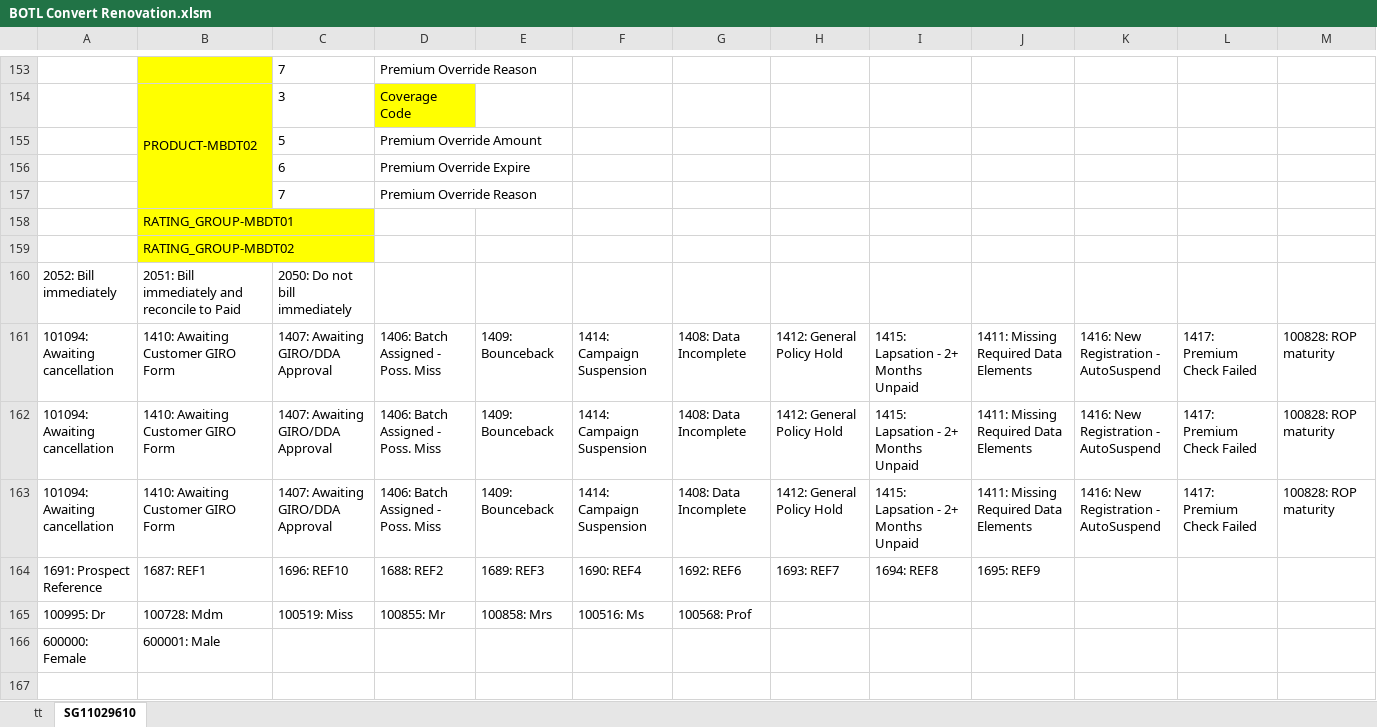
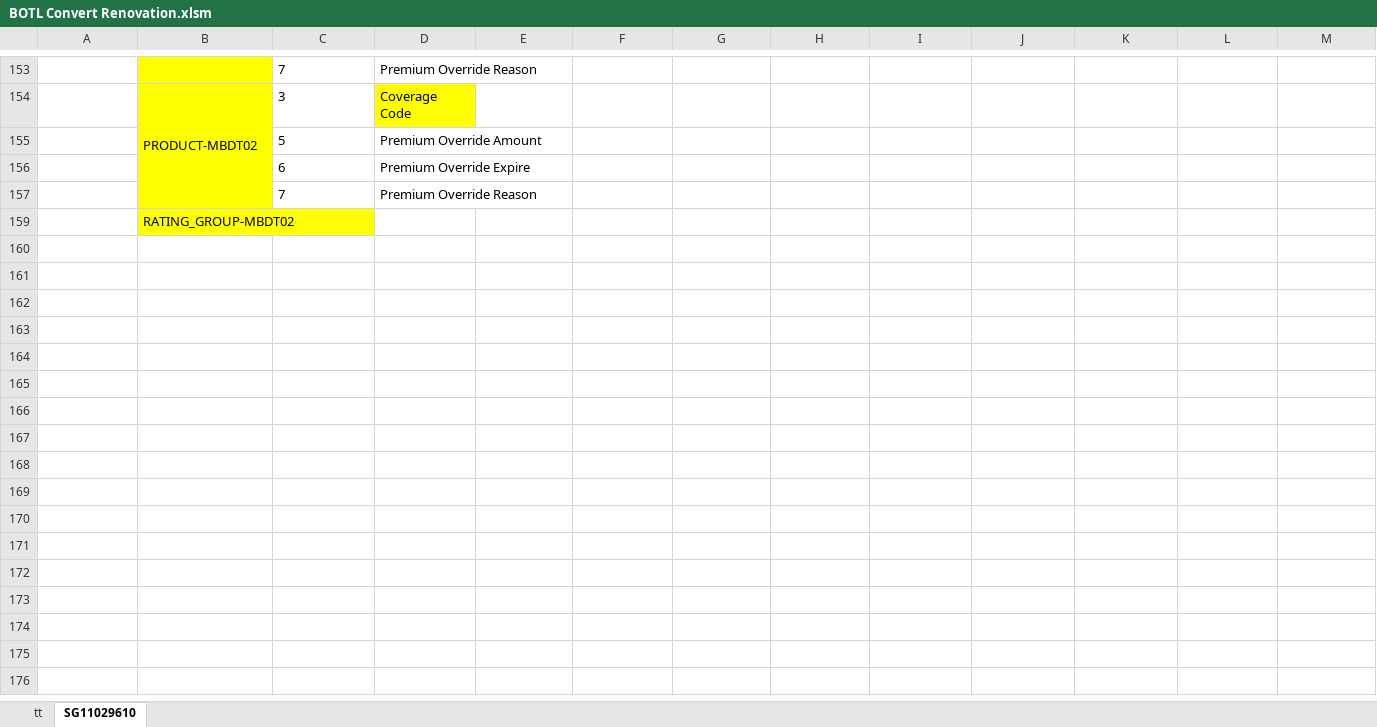
Before and after one commit to boyshawn/BOTL-Convert, an Excel workbook: System 6 Renovation Working Files/BOTL Convert Renovation.xlsm, sheet SG11029610, drawn as a sheet; only a part is shown, gaps mark what is left out; values as stored, in another font and other column widths than the file's, no borders; rows hold the shown columns only; the diff covers the shown part only; the diff names each change by its address in the sheet, - before the commit and + after, or states it on an @@ line.

Commit message:
Update code: Hide the option lists

```diff
--- a/System 6 Renovation Working Files/BOTL Convert Renovation.xlsm (sheet SG11029610)
+++ b/System 6 Renovation Working Files/BOTL Convert Renovation.xlsm (sheet SG11029610)
@@ row 158 hidden:  | RATING_GROUP-MBDT01 @@
@@ row 160 hidden: 2052: Bill immediately | 2051: Bill immediately and reconcile to Paid | 2050: Do not bill immediately @@
@@ row 161 hidden: 101094: Awaiting cancellation | 1410: Awaiting Customer GIRO Form | 1407: Awaiting GIRO/DDA Approval | 1406: Batch Assigned - Poss. Miss | 1409: Bounceback | 1414: Campaign Suspension | 1408: Data Incomplete | 1412: General Policy Hold | 1415: Lapsation - 2+ Months Unpaid | 1411: Missing Required Data Elements | 1416: New Registration - AutoSuspend | 1417: Premium Check Failed | 100828: ROP maturity @@
@@ row 162 hidden: 101094: Awaiting cancellation | 1410: Awaiting Customer GIRO Form | 1407: Awaiting GIRO/DDA Approval | 1406: Batch Assigned - Poss. Miss | 1409: Bounceback | 1414: Campaign Suspension | 1408: Data Incomplete | 1412: General Policy Hold | 1415: Lapsation - 2+ Months Unpaid | 1411: Missing Required Data Elements | 1416: New Registration - AutoSuspend | 1417: Premium Check Failed | 100828: ROP maturity @@
@@ row 163 hidden: 101094: Awaiting cancellation | 1410: Awaiting Customer GIRO Form | 1407: Awaiting GIRO/DDA Approval | 1406: Batch Assigned - Poss. Miss | 1409: Bounceback | 1414: Campaign Suspension | 1408: Data Incomplete | 1412: General Policy Hold | 1415: Lapsation - 2+ Months Unpaid | 1411: Missing Required Data Elements | 1416: New Registration - AutoSuspend | 1417: Premium Check Failed | 100828: ROP maturity @@
@@ row 164 hidden: 1691: Prospect Reference | 1687: REF1 | 1696: REF10 | 1688: REF2 | 1689: REF3 | 1690: REF4 | 1692: REF6 | 1693: REF7 | 1694: REF8 | 1695: REF9 @@
@@ row 165 hidden: 100995: Dr | 100728: Mdm | 100519: Miss | 100855: Mr | 100858: Mrs | 100516: Ms | 100568: Prof @@
@@ row 166 hidden: 600000: Female | 600001: Male @@
-row 167: (empty)
```
Also changed, not shown: 7 removed rows and 46 hidden or unhidden rows elsewhere in this sheet.
